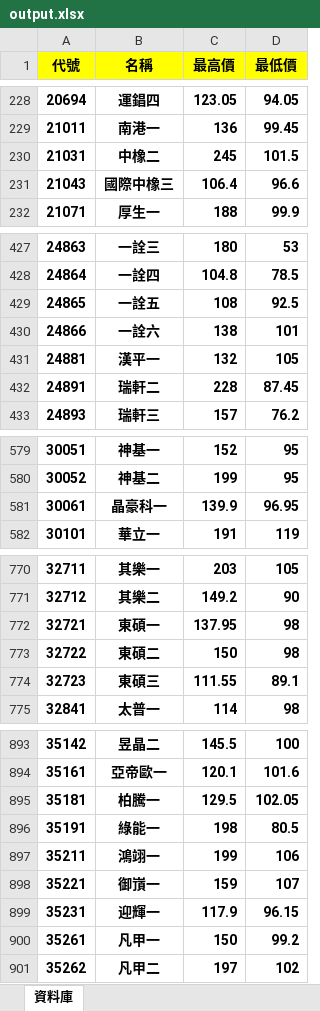
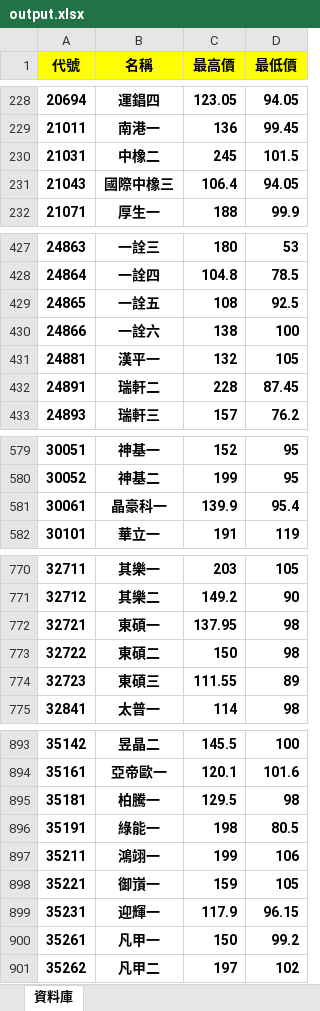
Before and after one commit to rexdashu168/cb168, an Excel workbook: output.xlsx, sheet 資料庫, drawn as a sheet; only a part is shown, gaps mark what is left out; values as stored, in another font and other column widths than the file's, no borders; the diff covers the shown part only; the diff names each change by its address in the sheet, - before the commit and + after, or states it on an @@ line.

```diff
--- a/output.xlsx (sheet 資料庫)
+++ b/output.xlsx (sheet 資料庫)
-D231 (最低價): 96.6
+D231 (最低價): 94.05
-D430 (最低價): 101
+D430 (最低價): 100
-D581 (最低價): 96.95
+D581 (最低價): 95.4
-D774 (最低價): 89.1
+D774 (最低價): 89
-D895 (最低價): 102.05
+D895 (最低價): 98
-D898 (最低價): 107
+D898 (最低價): 105
```
Also changed, not shown: 25 edited cells elsewhere in this sheet.
